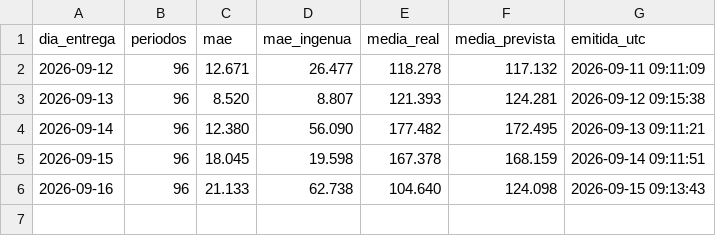
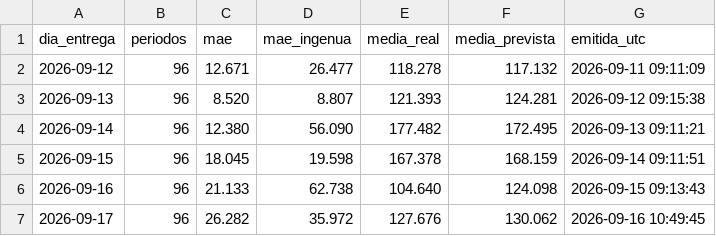
Before and after one commit to jorgescava-maker/prevision-precio-espana, a CSV file: resultados/evaluacion_diaria.csv, drawn as a sheet; the diff names each change by its address in the sheet, - before the commit and + after, or states it on an @@ line.

Commit message:
Previsión para el 2026-09-18 (emitida 2026-09-17 09:13 UTC)

```diff
--- a/resultados/evaluacion_diaria.csv
+++ b/resultados/evaluacion_diaria.csv
+row 7: 2026-09-17 | 96 | 26.282 | 35.972 | 127.676 | 130.062 | 2026-09-16 10:49:45
```
Also changed, not shown: 7 other files.
